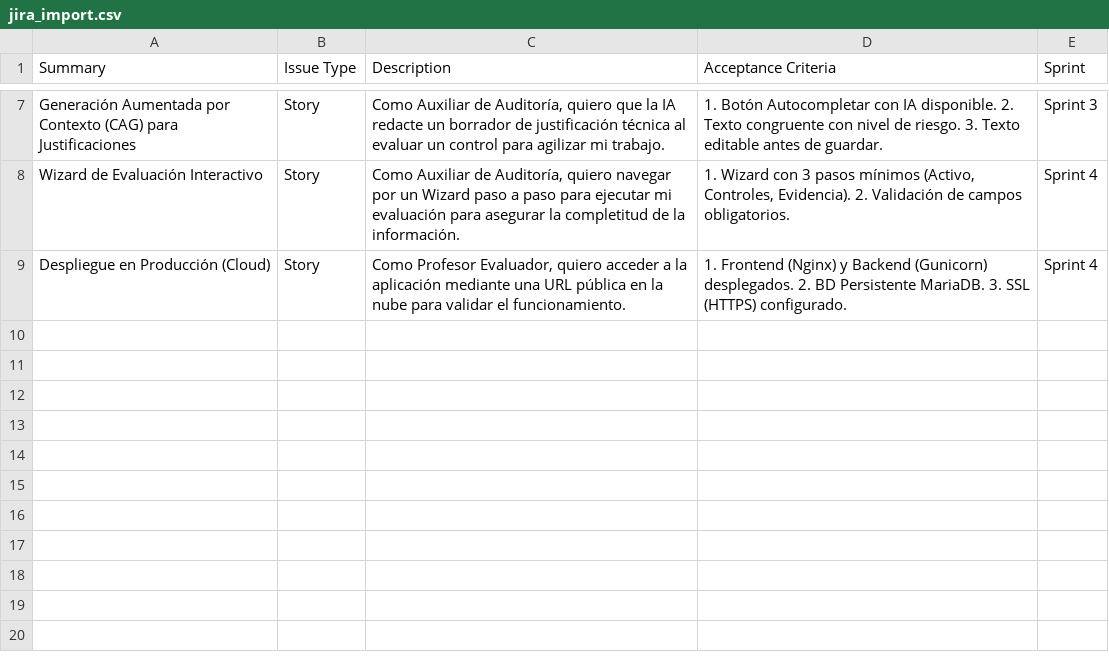
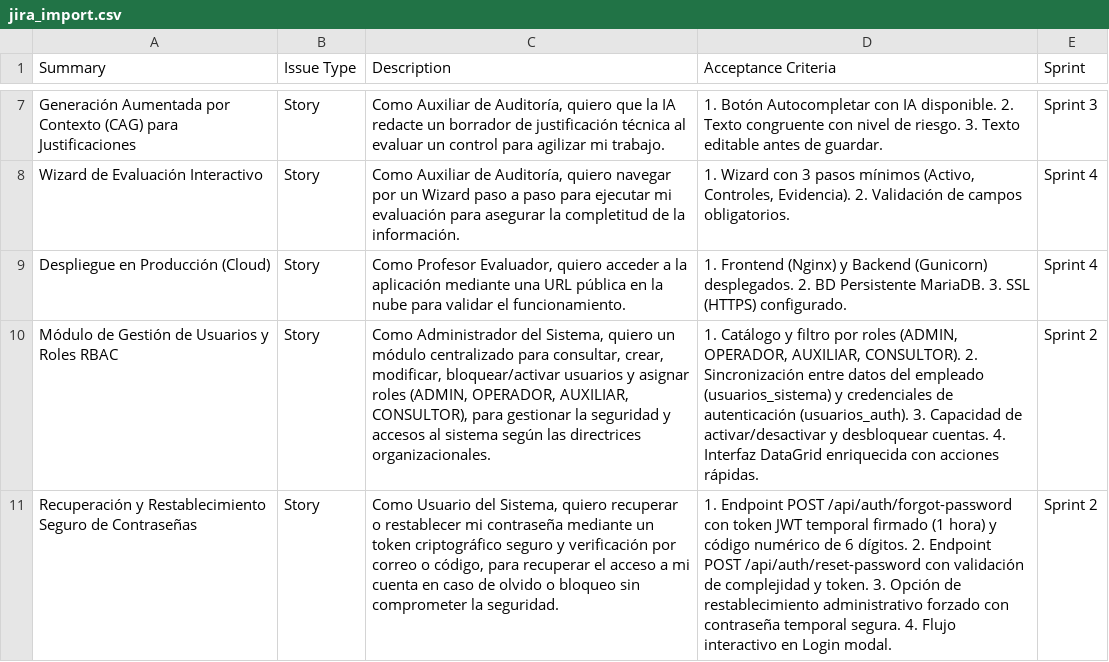
Before and after one commit to lejabamo/smartauditoria_backend, a CSV file: docs/agile/jira_import.csv, drawn as a sheet; only a part is shown, gaps mark what is left out; the diff names each change by its address in the sheet, - before the commit and + after, or states it on an @@ line.

Commit message:
[SCRUM-36][SCRUM-37] docs(agile): incorporacion de historias HU-009 y HU-010, CSV de importacion Jira y matriz de trazabilidad E2E

```diff
--- a/docs/agile/jira_import.csv
+++ b/docs/agile/jira_import.csv
+row 10: Módulo de Gestión de Usuarios y Roles RBAC | Story | Como Administrador del Sistema, quiero un módulo centralizado para consultar, crear, modificar, bloquear/activar usuarios y asignar roles (ADMIN, OPERADOR, AUXILIAR, CONSULTOR), para gestionar la seguridad y accesos al sistema según las directrices organizacionales. | 1. Catálogo y filtro por roles (ADMIN, OPERADOR, AUXILIAR, CONSULTOR). 2. Sincronización entre datos del empleado (usuarios_sistema) y credenciales de autenticación (usuarios_auth). 3. Capacidad de activar/desactivar y desbloquear cuentas. 4. Interfaz DataGrid enriquecida con acciones rápidas. | Sprint 2
+row 11: Recuperación y Restablecimiento Seguro de Contraseñas | Story | Como Usuario del Sistema, quiero recuperar o restablecer mi contraseña mediante un token criptográfico seguro y verificación por correo o código, para recuperar el acceso a mi cuenta en caso de olvido o bloqueo sin comprometer la seguridad. | 1. Endpoint POST /api/auth/forgot-password con token JWT temporal firmado (1 hora) y código numérico de 6 dígitos. 2. Endpoint POST /api/auth/reset-password con validación de complejidad y token. 3. Opción de restablecimiento administrativo forzado con contraseña temporal segura. 4. Flujo interactivo en Login modal. | Sprint 2
```
Also changed, not shown: 3 other files.
